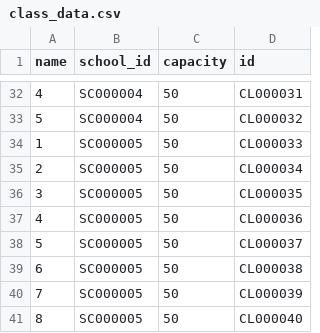
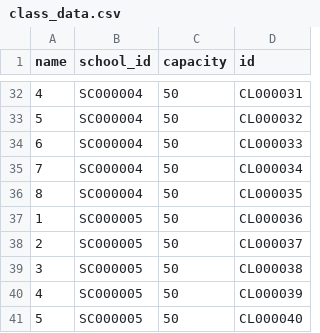
Before and after one commit to Coderaman-tech/Text2SQL, a CSV file: src/server/db/mock-data/class_data.csv, drawn as a sheet; only a part is shown, gaps mark what is left out; the diff covers the shown part only.

```diff
--- a/src/server/db/mock-data/class_data.csv
+++ b/src/server/db/mock-data/class_data.csv
@@ -33,9 +33,9 @@ name,school_id,capacity,id
 5,SC000004,50,CL000032
-1,SC000005,50,CL000033
-2,SC000005,50,CL000034
-3,SC000005,50,CL000035
-4,SC000005,50,CL000036
-5,SC000005,50,CL000037
-6,SC000005,50,CL000038
-7,SC000005,50,CL000039
-8,SC000005,50,CL000040
+6,SC000004,50,CL000033
+7,SC000004,50,CL000034
+8,SC000004,50,CL000035
+1,SC000005,50,CL000036
+2,SC000005,50,CL000037
+3,SC000005,50,CL000038
+4,SC000005,50,CL000039
+5,SC000005,50,CL000040
```
Also changed, not shown: 7 added rows, 7 removed rows and 10 edited cells elsewhere in this file, src/server/db/mock-data/school_data.csv, src/server/db/mock-data/student_data.csv, 7 other files.
